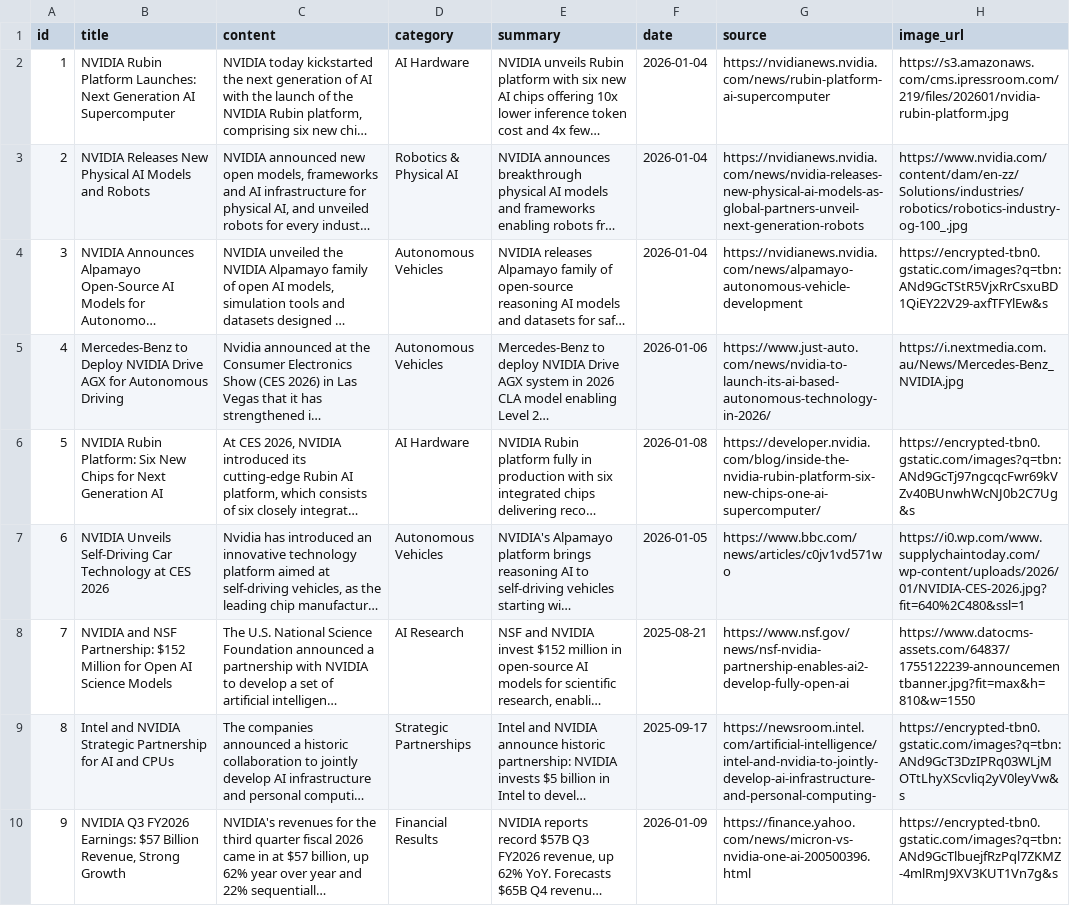
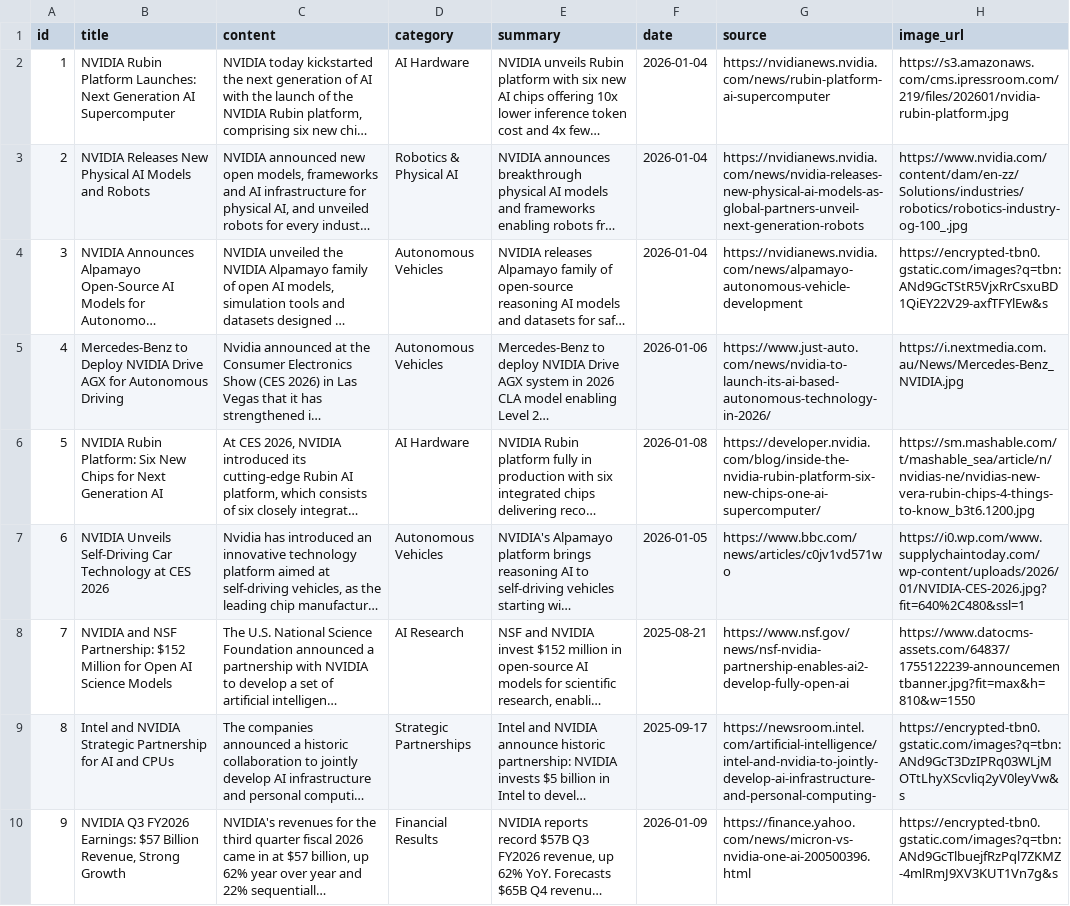
Before and after one commit to lengvietcuong/infinite-compute, a CSV file: backend/data/news.csv, drawn as a sheet; only a part is shown; long unchanged cells end in …; the diff names each change by its address in the sheet, - before the commit and + after, or states it on an @@ line.

```diff
--- a/backend/data/news.csv
+++ b/backend/data/news.csv
-H6 (image_url): https://encrypted-tbn0.gstatic.com/images?q=tbn:ANd9GcTj97ngcqcFwr69kVZv40BUnwhWcNJ0b2C7Ug&s
+H6 (image_url): https://sm.mashable.com/t/mashable_sea/article/n/nvidias-ne/nvidias-new-vera-rubin-chips-4-things-to-know_b3t6.1200.jpg
```
Also changed, not shown: 21 other files.
